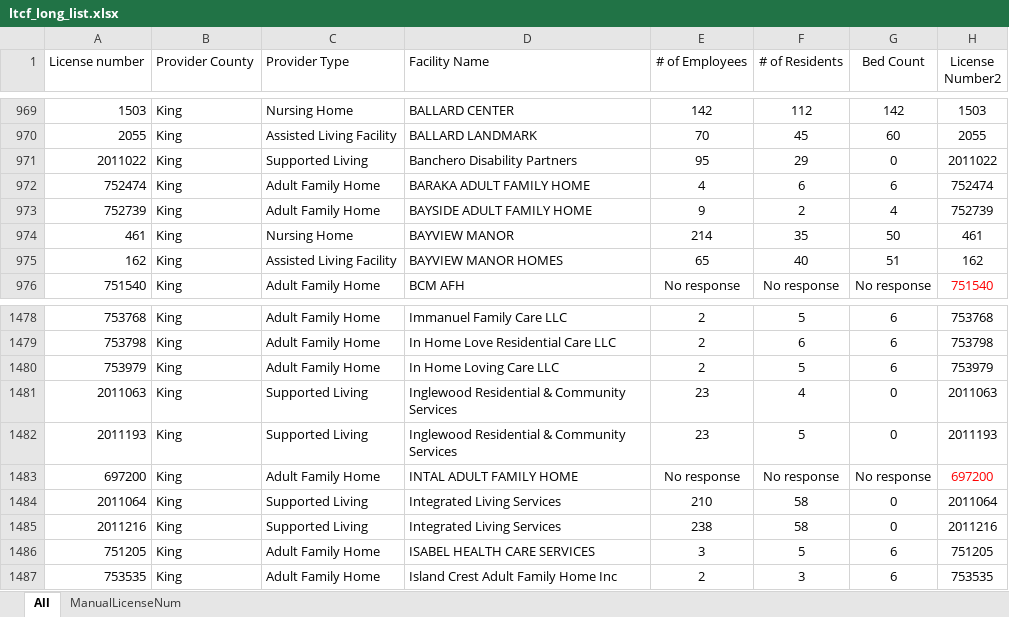
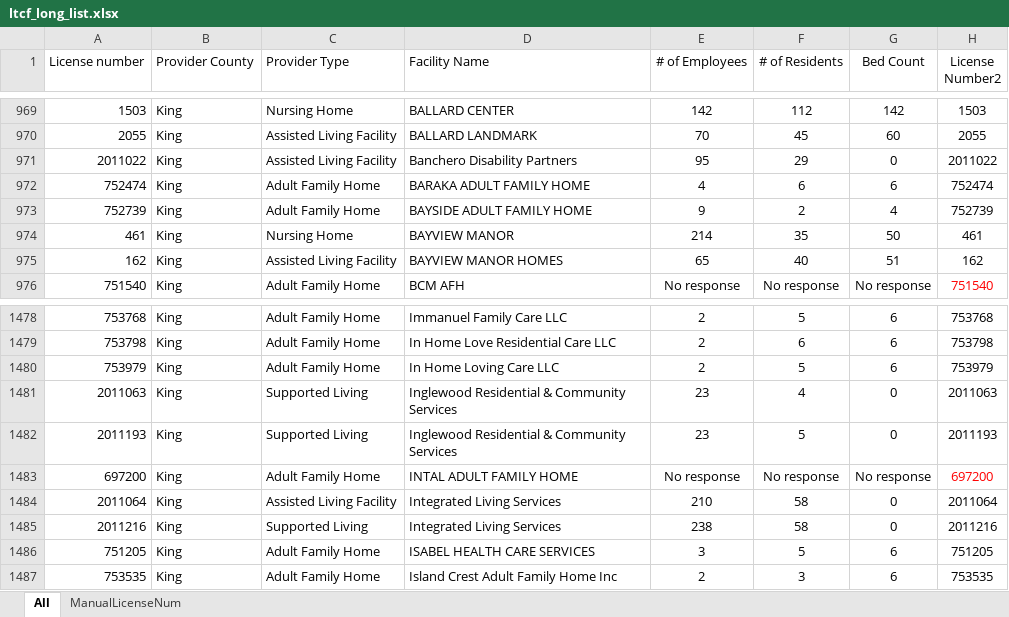
Before and after one commit to kc-hmac/ppe_allocatoR, an Excel workbook: app/shiny/templates/ltcf_long_list.xlsx, sheet All, drawn as a sheet; only a part is shown, gaps mark what is left out; values as stored, in another font and other column widths than the file's, no borders; table styles not drawn; the diff names each change by its address in the sheet, - before the commit and + after, or states it on an @@ line.

```diff
--- a/app/shiny/templates/ltcf_long_list.xlsx (sheet All)
+++ b/app/shiny/templates/ltcf_long_list.xlsx (sheet All)
-C971 (Provider Type): Supported Living
+C971 (Provider Type): Assisted Living Facility
-C1484 (Provider Type): Supported Living
+C1484 (Provider Type): Assisted Living Facility
```
Also changed, not shown: app/shiny/templates/order_tier_defaults.xlsx, app/shiny/templates/routes.xlsx, 1 other file.
